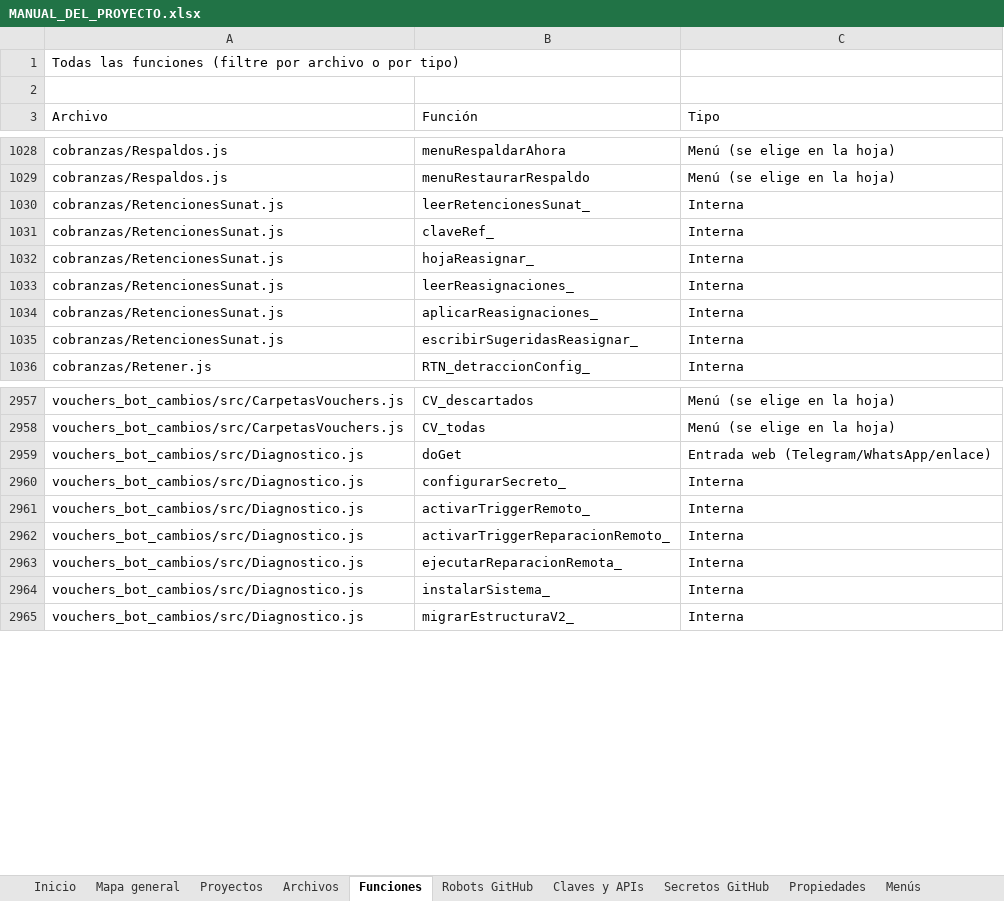
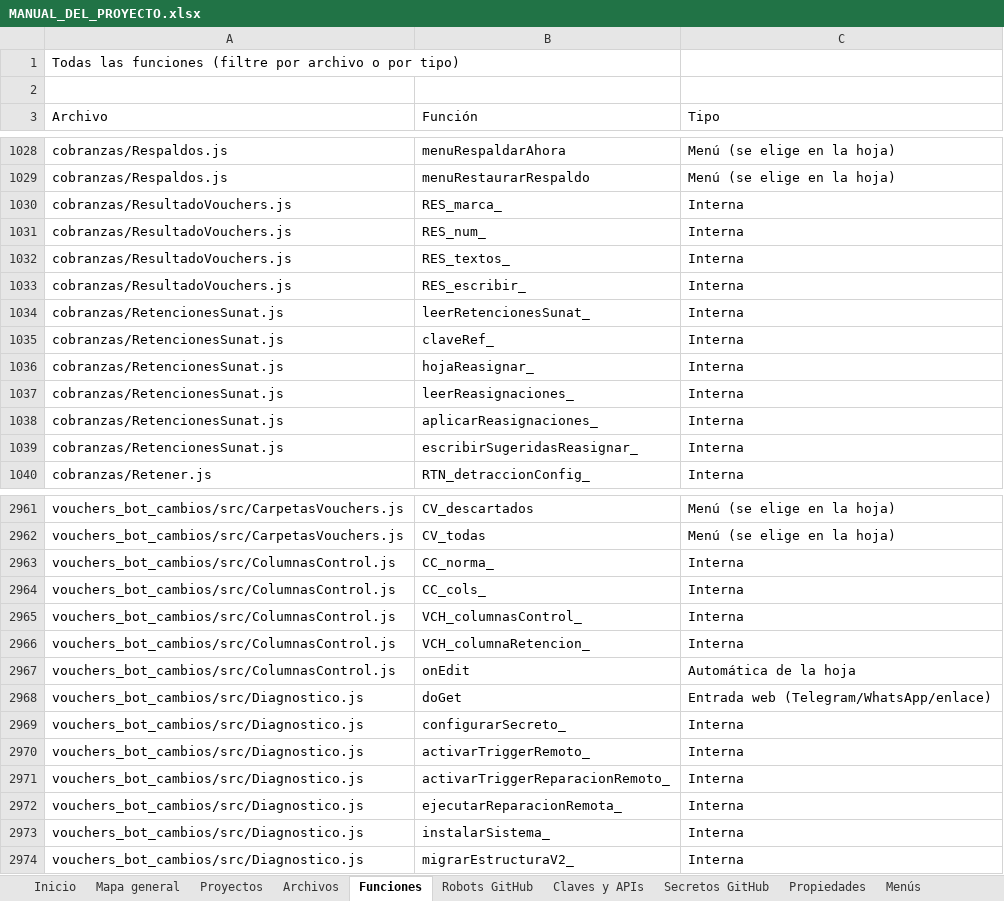
Before and after one commit to Aquivan/Claude, an Excel workbook: docs/MANUAL_DEL_PROYECTO.xlsx, sheet Funciones, drawn as a sheet; only a part is shown, gaps mark what is left out; values as stored, in another font and other column widths than the file's, no cell formats; the diff names each change by its address in the sheet, - before the commit and + after, or states it on an @@ line.

```diff
--- a/docs/MANUAL_DEL_PROYECTO.xlsx (sheet Funciones)
+++ b/docs/MANUAL_DEL_PROYECTO.xlsx (sheet Funciones)
+row 1030: cobranzas/ResultadoVouchers.js | RES_marca_ | Interna
+row 1031: cobranzas/ResultadoVouchers.js | RES_num_ | Interna
+row 1032: cobranzas/ResultadoVouchers.js | RES_textos_ | Interna
+row 1033: cobranzas/ResultadoVouchers.js | RES_escribir_ | Interna
+row 2963: vouchers_bot_cambios/src/ColumnasControl.js | CC_norma_ | Interna
+row 2964: vouchers_bot_cambios/src/ColumnasControl.js | CC_cols_ | Interna
+row 2965: vouchers_bot_cambios/src/ColumnasControl.js | VCH_columnasControl_ | Interna
+row 2966: vouchers_bot_cambios/src/ColumnasControl.js | VCH_columnaRetencion_ | Interna
+row 2967: vouchers_bot_cambios/src/ColumnasControl.js | onEdit | Automática de la hoja
```
Also changed, not shown: sheet Archivos, sheet Propiedades, sheet Historial, sheet Inicio, cell formats, 9 other files.
